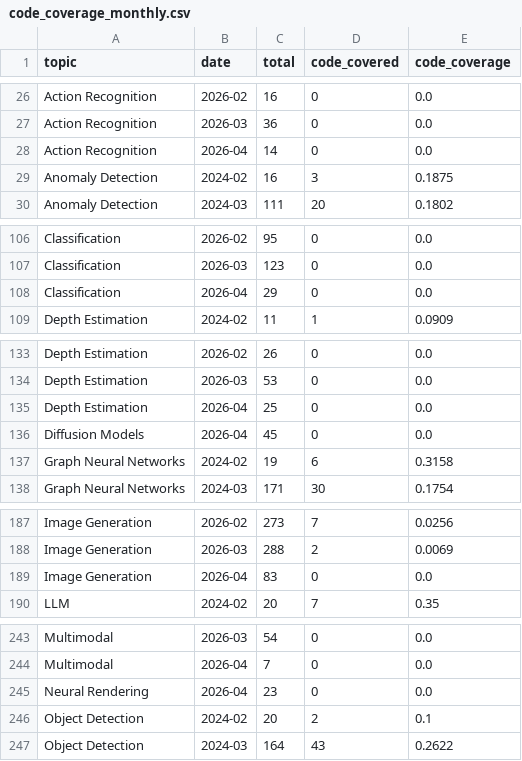
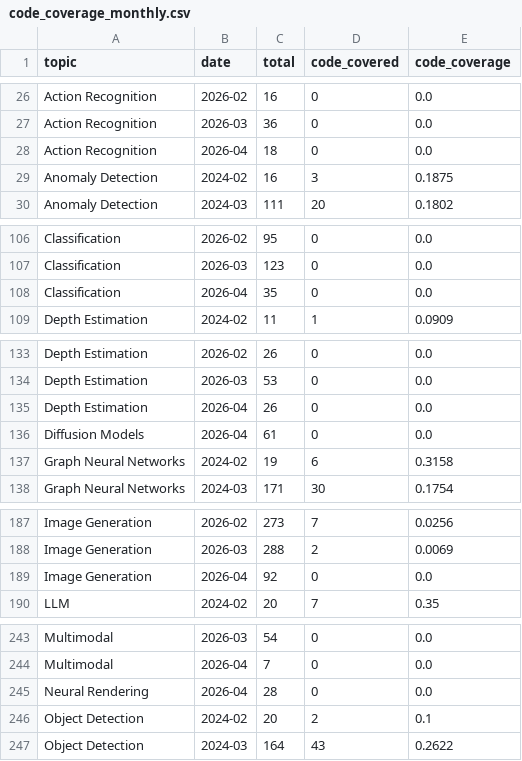
Before and after one commit to isLinXu/paper-list, a CSV file: docs/analytics/data/code_coverage_monthly.csv, drawn as a sheet; only a part is shown, gaps mark what is left out; the diff covers the shown part only.

```diff
--- a/docs/analytics/data/code_coverage_monthly.csv
+++ b/docs/analytics/data/code_coverage_monthly.csv
@@ -27,3 +27,3 @@ Action Recognition,2026-02,16,0,0.0
 Action Recognition,2026-03,36,0,0.0
-Action Recognition,2026-04,14,0,0.0
+Action Recognition,2026-04,18,0,0.0
 Anomaly Detection,2024-02,16,3,0.1875
@@ -107,3 +107,3 @@ Classification,2026-02,95,0,0.0
 Classification,2026-03,123,0,0.0
-Classification,2026-04,29,0,0.0
+Classification,2026-04,35,0,0.0
 Depth Estimation,2024-02,11,1,0.0909
@@ -134,4 +134,4 @@ Depth Estimation,2026-02,26,0,0.0
 Depth Estimation,2026-03,53,0,0.0
-Depth Estimation,2026-04,25,0,0.0
-Diffusion Models,2026-04,45,0,0.0
+Depth Estimation,2026-04,26,0,0.0
+Diffusion Models,2026-04,61,0,0.0
 Graph Neural Networks,2024-02,19,6,0.3158
@@ -188,3 +188,3 @@ Image Generation,2026-02,273,7,0.0256
 Image Generation,2026-03,288,2,0.0069
-Image Generation,2026-04,83,0,0.0
+Image Generation,2026-04,92,0,0.0
 LLM,2024-02,20,7,0.35
@@ -244,3 +244,3 @@ Multimodal,2026-03,54,0,0.0
 Multimodal,2026-04,7,0,0.0
-Neural Rendering,2026-04,23,0,0.0
+Neural Rendering,2026-04,28,0,0.0
 Object Detection,2024-02,20,2,0.1
```
Also changed, not shown: 7 edited cells elsewhere in this file, docs/analytics/data/code_coverage_daily.csv, docs/analytics/data/daily_counts.csv, 51 other files.
